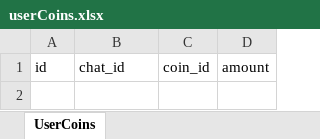
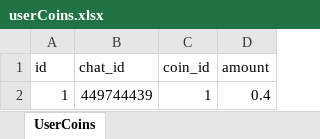
Before and after one commit to kabgig/CoinBot, an Excel workbook: sqlBackups/userCoins.xlsx, sheet UserCoins, drawn as a sheet; values as stored, in another font and other column widths than the file's, no borders; the diff names each change by its address in the sheet, - before the commit and + after, or states it on an @@ line.

```diff
--- a/sqlBackups/userCoins.xlsx (sheet UserCoins)
+++ b/sqlBackups/userCoins.xlsx (sheet UserCoins)
+row 2: 1 | 449744439 | 1 | 0.4
```
Also changed, not shown: 9 other files.
